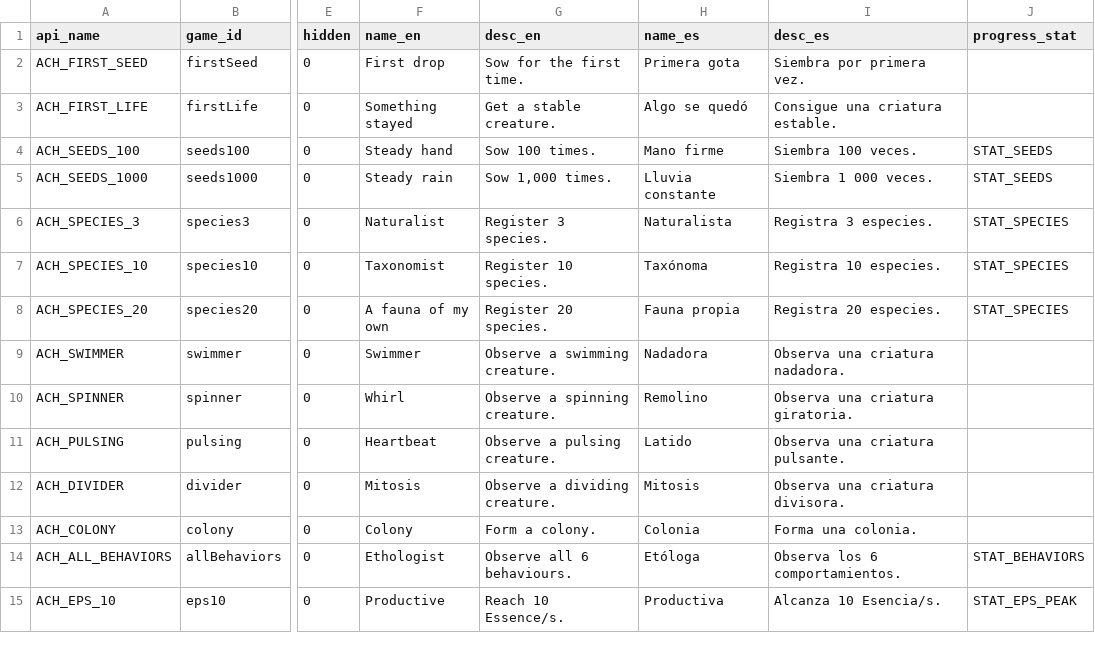
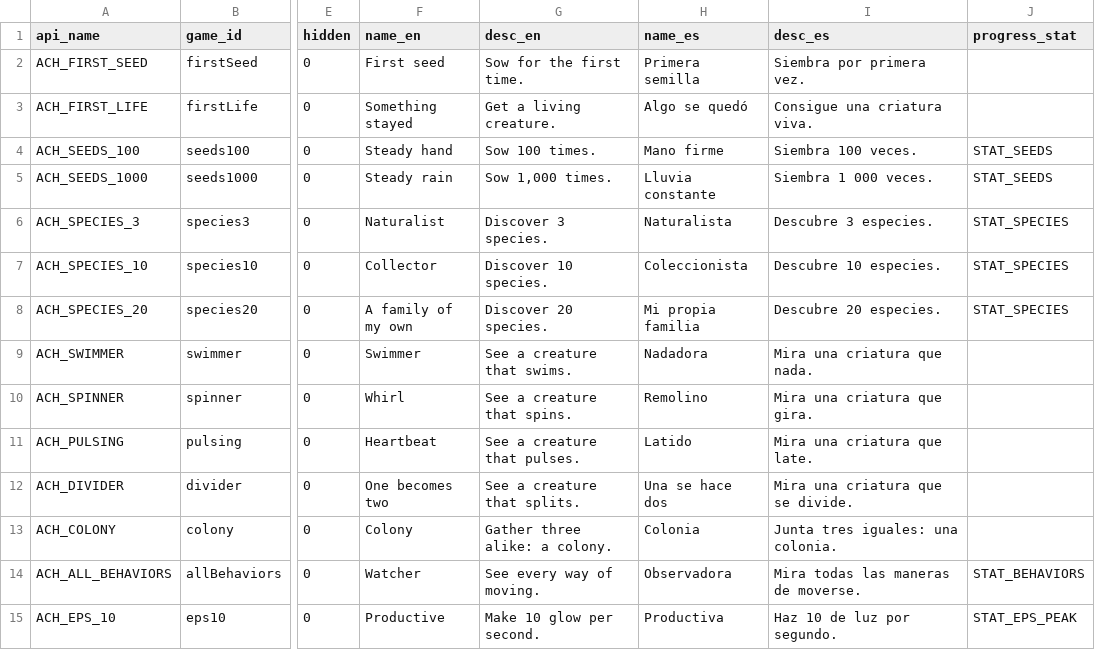
Before and after one commit to ronalc90/Lenia, a CSV file: platforms/steam/achievements.csv, drawn as a sheet; only a part is shown, gaps mark what is left out; the diff covers the shown part only; the diff names each change by its address in the sheet, - before the commit and + after, or states it on an @@ line.

```diff
--- a/platforms/steam/achievements.csv
+++ b/platforms/steam/achievements.csv
-F2 (name_en): First drop
+F2 (name_en): First seed
-H2 (name_es): Primera gota
+H2 (name_es): Primera semilla
-G3 (desc_en): Get a stable creature.
+G3 (desc_en): Get a living creature.
-I3 (desc_es): Consigue una criatura estable.
+I3 (desc_es): Consigue una criatura viva.
-G6 (desc_en): Register 3 species.
+G6 (desc_en): Discover 3 species.
-I6 (desc_es): Registra 3 especies.
+I6 (desc_es): Descubre 3 especies.
-F7 (name_en): Taxonomist
+F7 (name_en): Collector
-G7 (desc_en): Register 10 species.
+G7 (desc_en): Discover 10 species.
-H7 (name_es): Taxónoma
+H7 (name_es): Coleccionista
-I7 (desc_es): Registra 10 especies.
+I7 (desc_es): Descubre 10 especies.
-F8 (name_en): A fauna of my own
+F8 (name_en): A family of my own
-G8 (desc_en): Register 20 species.
+G8 (desc_en): Discover 20 species.
-H8 (name_es): Fauna propia
+H8 (name_es): Mi propia familia
-I8 (desc_es): Registra 20 especies.
+I8 (desc_es): Descubre 20 especies.
-G9 (desc_en): Observe a swimming creature.
+G9 (desc_en): See a creature that swims.
-I9 (desc_es): Observa una criatura nadadora.
+I9 (desc_es): Mira una criatura que nada.
-G10 (desc_en): Observe a spinning creature.
+G10 (desc_en): See a creature that spins.
-I10 (desc_es): Observa una criatura giratoria.
+I10 (desc_es): Mira una criatura que gira.
-G11 (desc_en): Observe a pulsing creature.
+G11 (desc_en): See a creature that pulses.
-I11 (desc_es): Observa una criatura pulsante.
+I11 (desc_es): Mira una criatura que late.
-F12 (name_en): Mitosis
+F12 (name_en): One becomes two
-G12 (desc_en): Observe a dividing creature.
+G12 (desc_en): See a creature that splits.
-H12 (name_es): Mitosis
+H12 (name_es): Una se hace dos
-I12 (desc_es): Observa una criatura divisora.
+I12 (desc_es): Mira una criatura que se divide.
-G13 (desc_en): Form a colony.
+G13 (desc_en): Gather three alike: a colony.
-I13 (desc_es): Forma una colonia.
+I13 (desc_es): Junta tres iguales: una colonia.
-F14 (name_en): Ethologist
+F14 (name_en): Watcher
-G14 (desc_en): Observe all 6 behaviours.
+G14 (desc_en): See every way of moving.
-H14 (name_es): Etóloga
+H14 (name_es): Observadora
-I14 (desc_es): Observa los 6 comportamientos.
+I14 (desc_es): Mira todas las maneras de moverse.
-G15 (desc_en): Reach 10 Essence/s.
+G15 (desc_en): Make 10 glow per second.
-I15 (desc_es): Alcanza 10 Esencia/s.
+I15 (desc_es): Haz 10 de luz por segundo.
```
Also changed, not shown: 44 edited cells elsewhere in this file, 2 other files.
